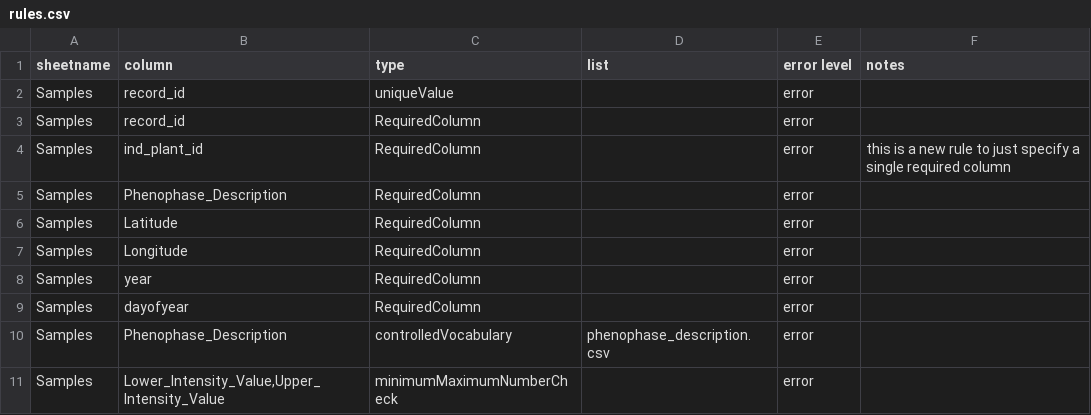
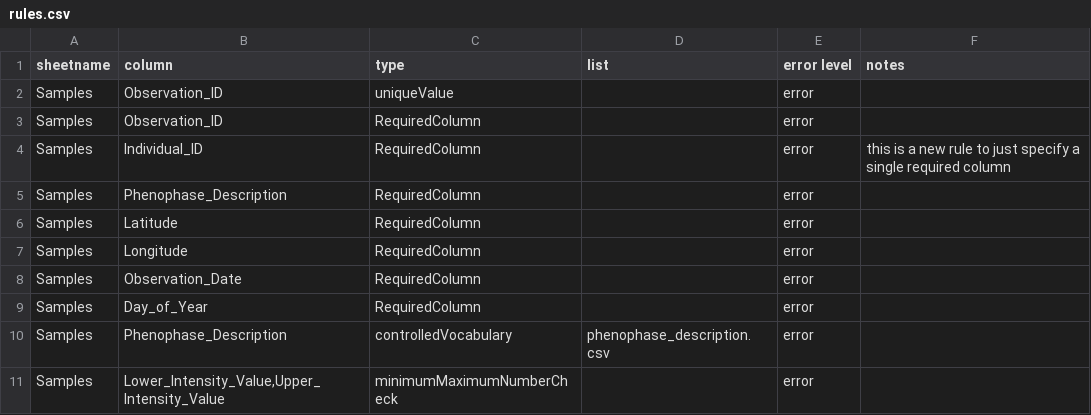
Before and after one commit to biocodellc/archive-ppo-fims, a CSV file: data/npn/config/rules.csv, drawn as a sheet.

Commit message:
adjusting NPN configuration to reflect actual NPN data

```diff
--- a/data/npn/config/rules.csv
+++ b/data/npn/config/rules.csv
@@ -1,5 +1,5 @@
 sheetname,column,type,list,error level,notes
-Samples,record_id,uniqueValue,,error,
-Samples,record_id,RequiredColumn,,error,
-Samples,ind_plant_id,RequiredColumn,,error,this is a new rule to just specify a single required column
+Samples,Observation_ID,uniqueValue,,error,
+Samples,Observation_ID,RequiredColumn,,error,
+Samples,Individual_ID,RequiredColumn,,error,this is a new rule to just specify a single required column
 Samples,Phenophase_Description,RequiredColumn,,error,
@@ -7,4 +7,4 @@ Samples,Latitude,RequiredColumn,,error,
 Samples,Longitude,RequiredColumn,,error,
-Samples,year,RequiredColumn,,error,
-Samples,dayofyear,RequiredColumn,,error,
+Samples,Observation_Date,RequiredColumn,,error,
+Samples,Day_of_Year,RequiredColumn,,error,
 Samples,Phenophase_Description,controlledVocabulary,phenophase_description.csv,error,
```
Also changed, not shown: data/npn/config/entity.csv, data/npn/config/mapping.csv, 1 other file.
